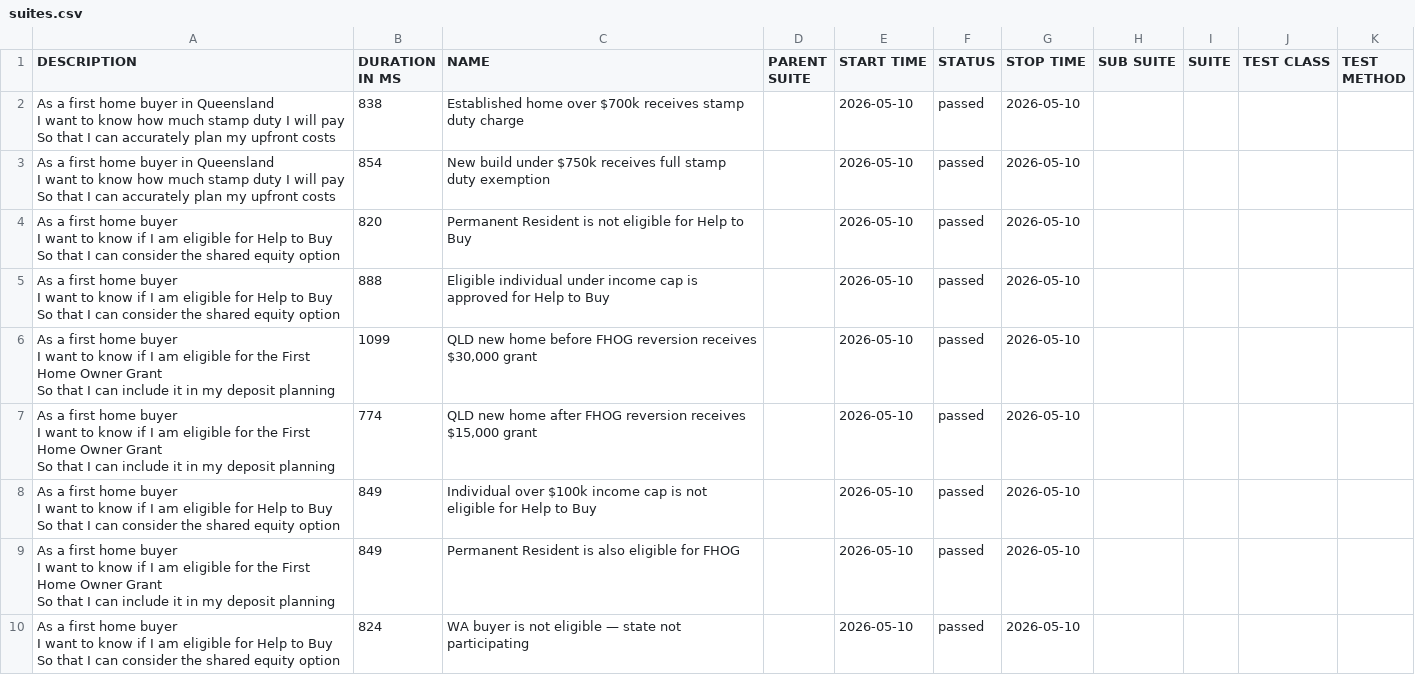
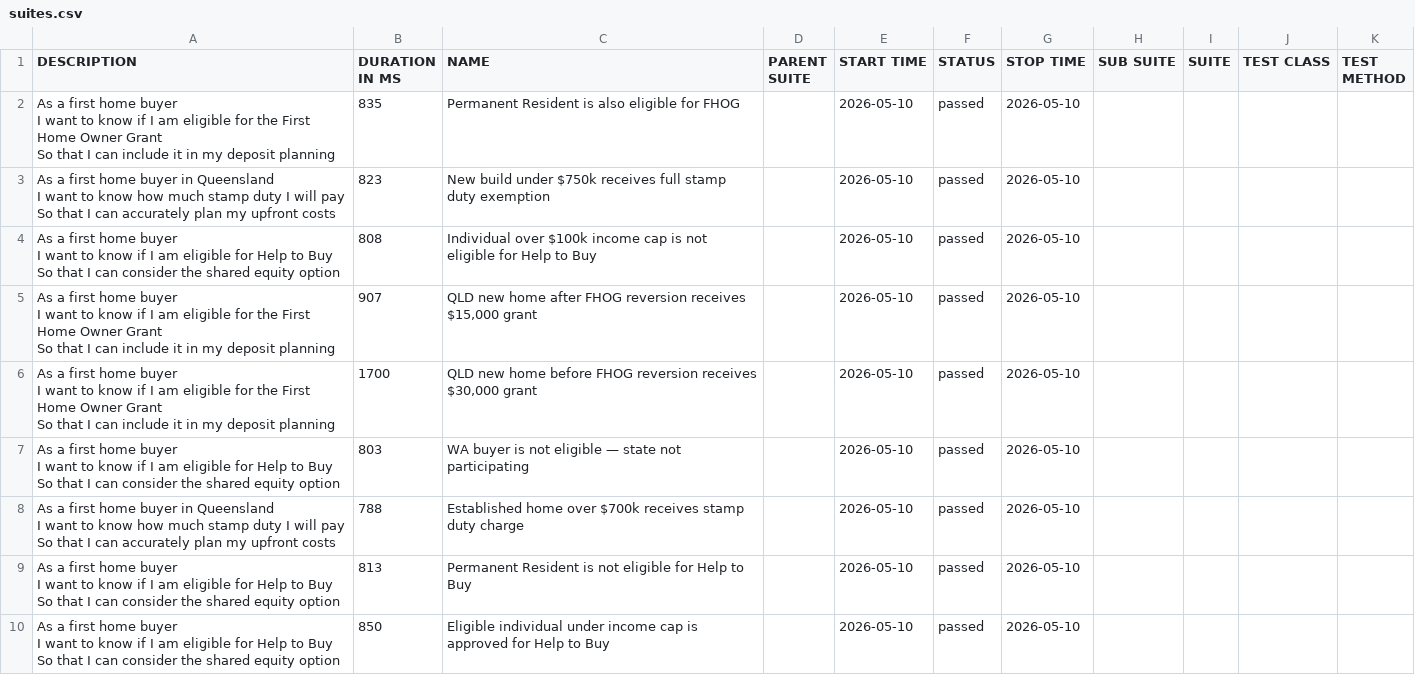
Before and after one commit to imon-buragohain/myfingoal-automation, a CSV file: latest/data/suites.csv, drawn as a sheet.

```diff
--- a/latest/data/suites.csv
+++ b/latest/data/suites.csv
@@ -1,28 +1,28 @@
 "DESCRIPTION","DURATION IN MS","NAME","PARENT SUITE","START TIME","STATUS","STOP TIME","SUB SUITE","SUITE","TEST CLASS","TEST METHOD"
-"As a first home buyer in Queensland
-  I want to know how much stamp duty I will pay
-  So that I can accurately plan my upfront costs","838","Established home over $700k receives stamp duty charge","","2026-05-10","passed","2026-05-10","","","",""
-"As a first home buyer in Queensland
-  I want to know how much stamp duty I will pay
-  So that I can accurately plan my upfront costs","854","New build under $750k receives full stamp duty exemption","","2026-05-10","passed","2026-05-10","","","",""
-"As a first home buyer
-  I want to know if I am eligible for Help to Buy
-  So that I can consider the shared equity option","820","Permanent Resident is not eligible for Help to Buy","","2026-05-10","passed","2026-05-10","","","",""
-"As a first home buyer
-  I want to know if I am eligible for Help to Buy
-  So that I can consider the shared equity option","888","Eligible individual under income cap is approved for Help to Buy","","2026-05-10","passed","2026-05-10","","","",""
-"As a first home buyer
-  I want to know if I am eligible for the First Home Owner Grant
-  So that I can include it in my deposit planning","1099","QLD new home before FHOG reversion receives $30,000 grant","","2026-05-10","passed","2026-05-10","","","",""
-"As a first home buyer
-  I want to know if I am eligible for the First Home Owner Grant
-  So that I can include it in my deposit planning","774","QLD new home after FHOG reversion receives $15,000 grant","","2026-05-10","passed","2026-05-10","","","",""
-"As a first home buyer
-  I want to know if I am eligible for Help to Buy
-  So that I can consider the shared equity option","849","Individual over $100k income cap is not eligible for Help to Buy","","2026-05-10","passed","2026-05-10","","","",""
-"As a first home buyer
-  I want to know if I am eligible for the First Home Owner Grant
-  So that I can include it in my deposit planning","849","Permanent Resident is also eligible for FHOG","","2026-05-10","passed","2026-05-10","","","",""
-"As a first home buyer
-  I want to know if I am eligible for Help to Buy
-  So that I can consider the shared equity option","824","WA buyer is not eligible — state not participating","","2026-05-10","passed","2026-05-10","","","",""
+"As a first home buyer
+  I want to know if I am eligible for the First Home Owner Grant
+  So that I can include it in my deposit planning","835","Permanent Resident is also eligible for FHOG","","2026-05-10","passed","2026-05-10","","","",""
+"As a first home buyer in Queensland
+  I want to know how much stamp duty I will pay
+  So that I can accurately plan my upfront costs","823","New build under $750k receives full stamp duty exemption","","2026-05-10","passed","2026-05-10","","","",""
+"As a first home buyer
+  I want to know if I am eligible for Help to Buy
+  So that I can consider the shared equity option","808","Individual over $100k income cap is not eligible for Help to Buy","","2026-05-10","passed","2026-05-10","","","",""
+"As a first home buyer
+  I want to know if I am eligible for the First Home Owner Grant
+  So that I can include it in my deposit planning","907","QLD new home after FHOG reversion receives $15,000 grant","","2026-05-10","passed","2026-05-10","","","",""
+"As a first home buyer
+  I want to know if I am eligible for the First Home Owner Grant
+  So that I can include it in my deposit planning","1700","QLD new home before FHOG reversion receives $30,000 grant","","2026-05-10","passed","2026-05-10","","","",""
+"As a first home buyer
+  I want to know if I am eligible for Help to Buy
+  So that I can consider the shared equity option","803","WA buyer is not eligible — state not participating","","2026-05-10","passed","2026-05-10","","","",""
+"As a first home buyer in Queensland
+  I want to know how much stamp duty I will pay
+  So that I can accurately plan my upfront costs","788","Established home over $700k receives stamp duty charge","","2026-05-10","passed","2026-05-10","","","",""
+"As a first home buyer
+  I want to know if I am eligible for Help to Buy
+  So that I can consider the shared equity option","813","Permanent Resident is not eligible for Help to Buy","","2026-05-10","passed","2026-05-10","","","",""
+"As a first home buyer
+  I want to know if I am eligible for Help to Buy
+  So that I can consider the shared equity option","850","Eligible individual under income cap is approved for Help to Buy","","2026-05-10","passed","2026-05-10","","","",""
```
Also changed, not shown: latest/data/behaviors.csv, 32 other files.
